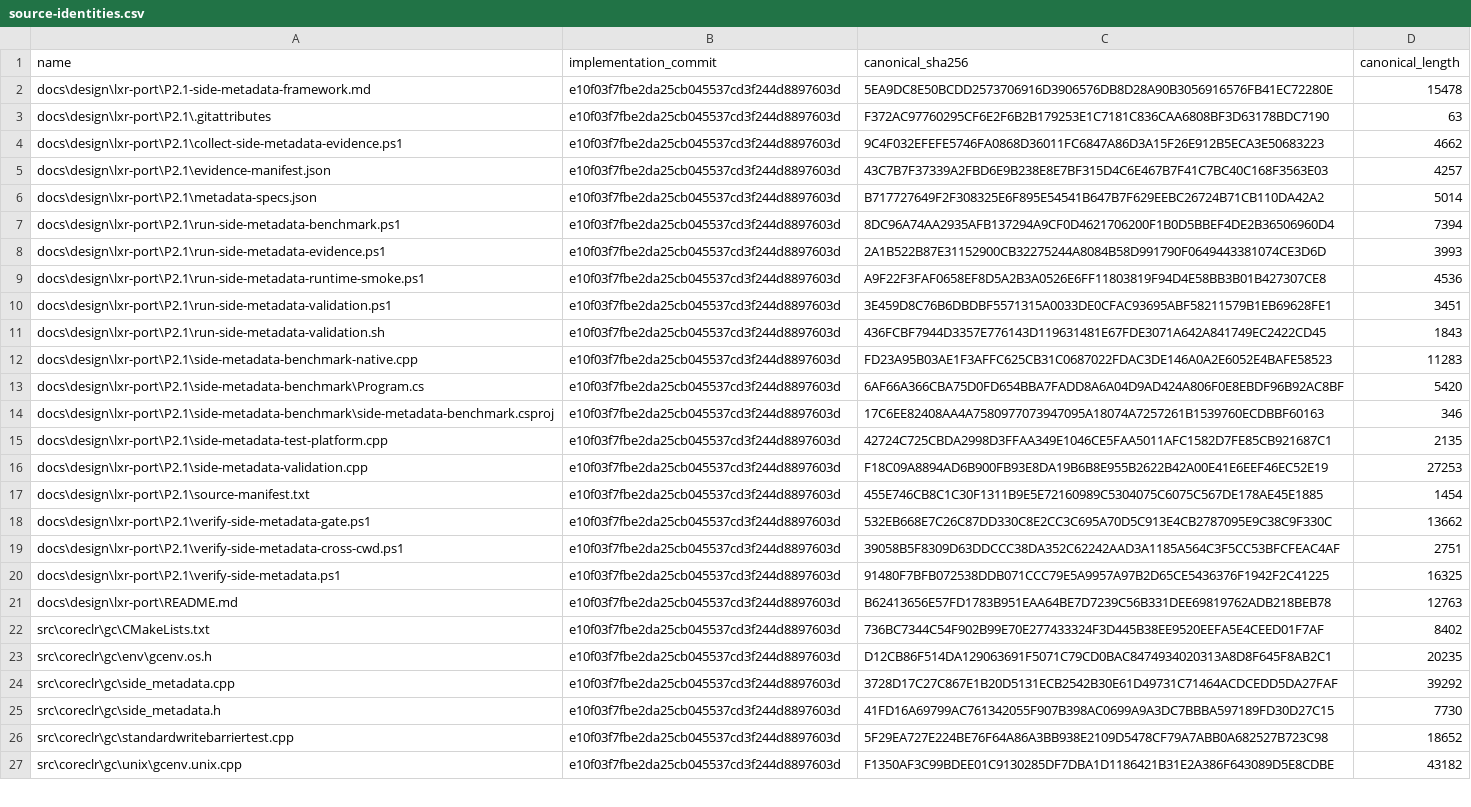
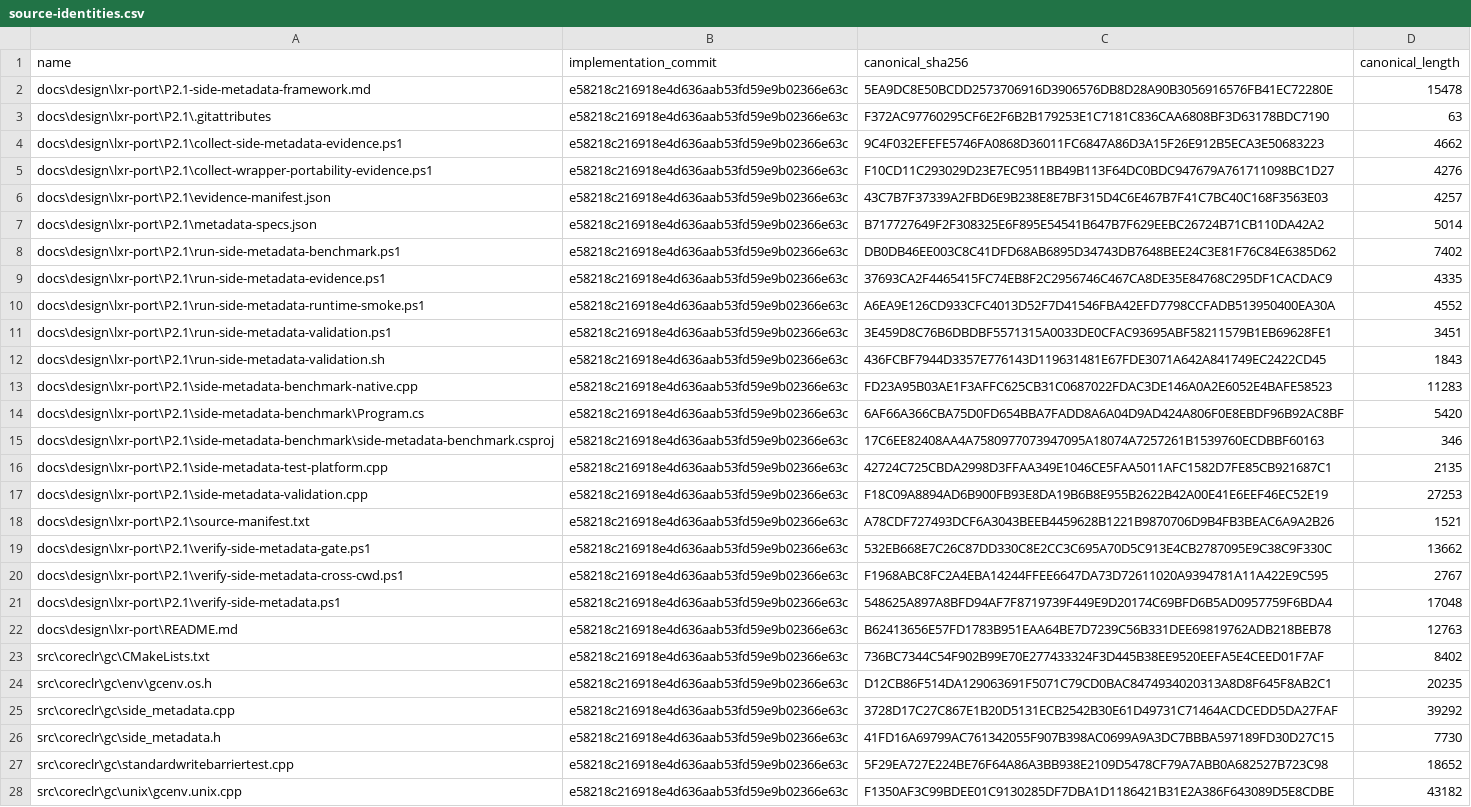
Before and after one commit to kkokosa/runtime, a CSV file: docs/design/lxr-port/P2.1/raw/source-identities.csv, drawn as a sheet; only a part is shown; addresses are those after the commit; the diff covers the shown part only; the diff names each change by its address in the sheet, - before the commit and + after, or states it on an @@ line.

```diff
--- a/docs/design/lxr-port/P2.1/raw/source-identities.csv
+++ b/docs/design/lxr-port/P2.1/raw/source-identities.csv
-B2:B4 (implementation_commit): e10f03f7fbe2da25cb045537cd3f244d8897603d
+B2:B4 (implementation_commit): e58218c216918e4d636aab53fd59e9b02366e63c
+row 5: docs\design\lxr-port\P2.1\collect-wrapper-portability-evidence.ps1 | e58218c216918e4d636aab53fd59e9b02366e63c | F10CD11C293029D23E7EC9511BB49B113F64DC0BDC947679A761711098BC1D27 | 4276
-B6:B28 (implementation_commit): e10f03f7fbe2da25cb045537cd3f244d8897603d
+B6:B28 (implementation_commit): e58218c216918e4d636aab53fd59e9b02366e63c
-C8 (canonical_sha256): 8DC96A74AA2935AFB137294A9CF0D4621706200F1B0D5BBEF4DE2B36506960D4
+C8 (canonical_sha256): DB0DB46EE003C8C41DFD68AB6895D34743DB7648BEE24C3E81F76C84E6385D62
-D8 (canonical_length): 7394
+D8 (canonical_length): 7402
-C9 (canonical_sha256): 2A1B522B87E31152900CB32275244A8084B58D991790F0649443381074CE3D6D
+C9 (canonical_sha256): 37693CA2F4465415FC74EB8F2C2956746C467CA8DE35E84768C295DF1CACDAC9
-D9 (canonical_length): 3993
+D9 (canonical_length): 4335
-C10 (canonical_sha256): A9F22F3FAF0658EF8D5A2B3A0526E6FF11803819F94D4E58BB3B01B427307CE8
+C10 (canonical_sha256): A6EA9E126CD933CFC4013D52F7D41546FBA42EFD7798CCFADB513950400EA30A
-D10 (canonical_length): 4536
+D10 (canonical_length): 4552
-C18 (canonical_sha256): 455E746CB8C1C30F1311B9E5E72160989C5304075C6075C567DE178AE45E1885
+C18 (canonical_sha256): A78CDF727493DCF6A3043BEEB4459628B1221B9870706D9B4FB3BEAC6A9A2B26
-D18 (canonical_length): 1454
+D18 (canonical_length): 1521
-C20 (canonical_sha256): 39058B5F8309D63DDCCC38DA352C62242AAD3A1185A564C3F5CC53BFCFEAC4AF
+C20 (canonical_sha256): F1968ABC8FC2A4EBA14244FFEE6647DA73D72611020A9394781A11A422E9C595
-D20 (canonical_length): 2751
+D20 (canonical_length): 2767
-C21 (canonical_sha256): 91480F7BFB072538DDB071CCC79E5A9957A97B2D65CE5436376F1942F2C41225
+C21 (canonical_sha256): 548625A897A8BFD94AF7F8719739F449E9D20174C69BFD6B5AD0957759F6BDA4
-D21 (canonical_length): 16325
+D21 (canonical_length): 17048
```
Also changed, not shown: 4 edited cells elsewhere in this file, docs/design/lxr-port/P2.1/raw/attempt-summary.csv, docs/design/lxr-port/P2.1/raw/public-wrapper-invocation.csv, 6 other files.
